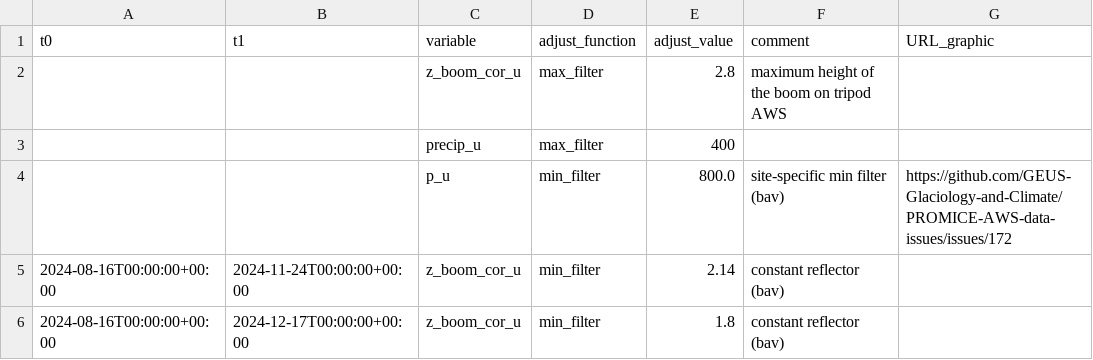
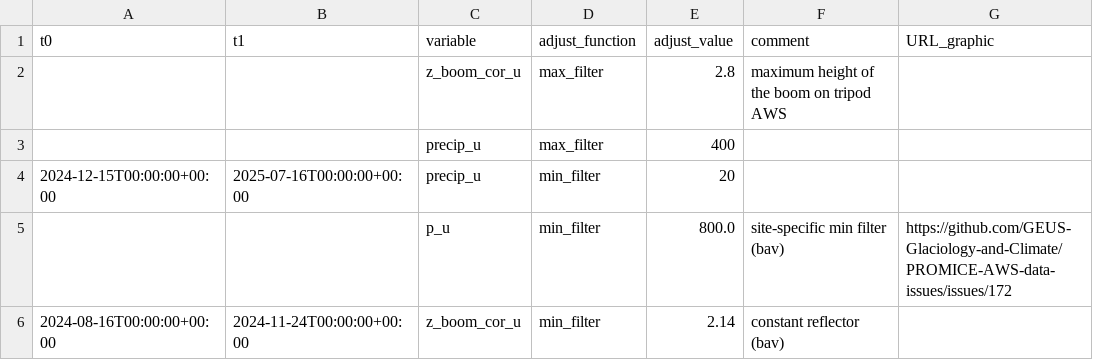
Before and after one commit to GEUS-Glaciology-and-Climate/PROMICE-AWS-data-issues, a CSV file: adjustments/JAR_O.csv, drawn as a sheet; only a part is shown; the shorter side is filled out with more unchanged rows; the diff names each change by its address in the sheet, - before the commit and + after, or states it on an @@ line.

Commit message:
Update JAR_O.csv

```diff
--- a/adjustments/JAR_O.csv
+++ b/adjustments/JAR_O.csv
+row 4: 2024-12-15T00:00:00+00:00 | 2025-07-16T00:00:00+00:00 | precip_u | min_filter | 20
```
